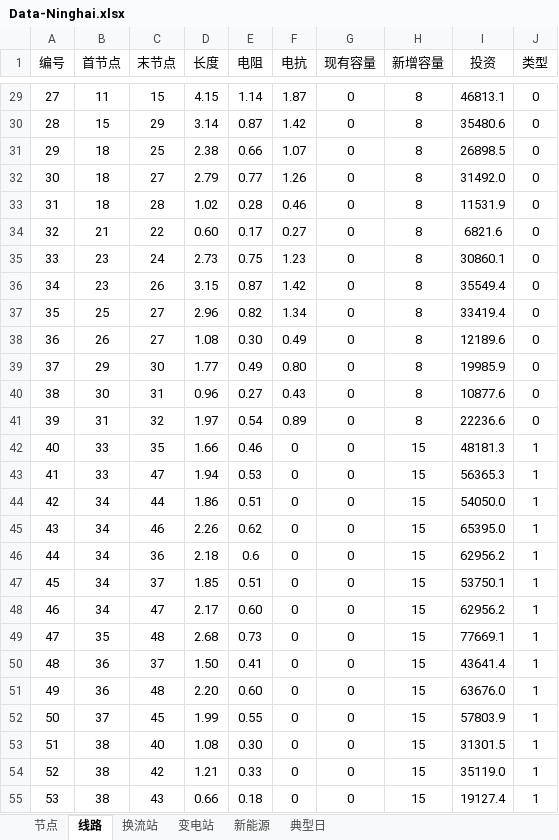
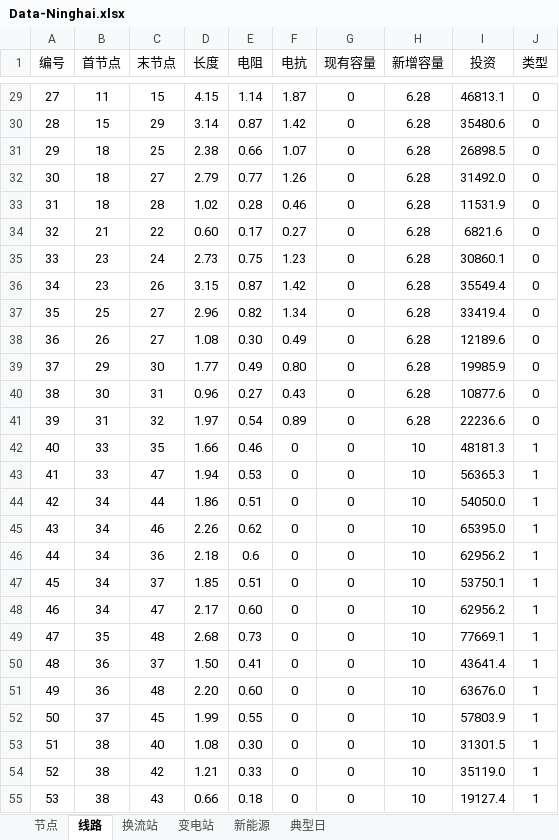
Before and after one commit to pengxiang-liu/benders-decomposition-in-power-system, an Excel workbook: data/Data-Ninghai.xlsx, sheet 线路, drawn as a sheet; only a part is shown, gaps mark what is left out; values as stored, in another font and other column widths than the file's, no borders; the diff covers the shown part only; the diff names each change by its address in the sheet, - before the commit and + after, or states it on an @@ line.

```diff
--- a/data/Data-Ninghai.xlsx (sheet 线路)
+++ b/data/Data-Ninghai.xlsx (sheet 线路)
-H29:H41 (新增容量): 8
+H29:H41 (新增容量): 6.28
-H42:H55 (新增容量): 15
+H42:H55 (新增容量): 10
```
Also changed, not shown: 56 edited cells elsewhere in this sheet.
